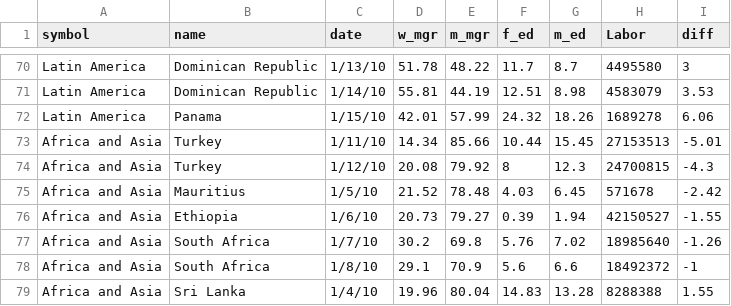
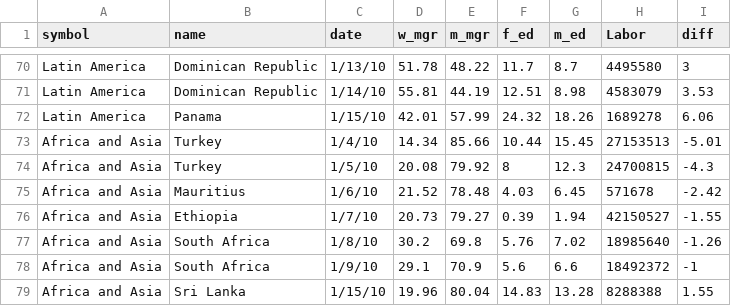
Before and after one commit to 3milychu/women, a CSV file: assets/gender_stats.csv, drawn as a sheet; only a part is shown, gaps mark what is left out.

Commit message:
push

```diff
--- a/assets/gender_stats.csv
+++ b/assets/gender_stats.csv
@@ -72,8 +72,8 @@ Latin America,Dominican Republic,1/14/10,55.81,44.19,12.51,8.98,4583079,3.53
 Latin America,Panama,1/15/10,42.01,57.99,24.32,18.26,1689278,6.06
-Africa and Asia,Turkey,1/11/10,14.34,85.66,10.44,15.45,27153513,-5.01
-Africa and Asia,Turkey,1/12/10,20.08,79.92,8,12.3,24700815,-4.3
-Africa and Asia,Mauritius,1/5/10,21.52,78.48,4.03,6.45,571678,-2.42
-Africa and Asia,Ethiopia,1/6/10,20.73,79.27,0.39,1.94,42150527,-1.55
-Africa and Asia,South Africa,1/7/10,30.2,69.8,5.76,7.02,18985640,-1.26
-Africa and Asia,South Africa,1/8/10,29.1,70.9,5.6,6.6,18492372,-1
-Africa and Asia,Sri Lanka,1/4/10,19.96,80.04,14.83,13.28,8288388,1.55
+Africa and Asia,Turkey,1/4/10,14.34,85.66,10.44,15.45,27153513,-5.01
+Africa and Asia,Turkey,1/5/10,20.08,79.92,8,12.3,24700815,-4.3
+Africa and Asia,Mauritius,1/6/10,21.52,78.48,4.03,6.45,571678,-2.42
+Africa and Asia,Ethiopia,1/7/10,20.73,79.27,0.39,1.94,42150527,-1.55
+Africa and Asia,South Africa,1/8/10,30.2,69.8,5.76,7.02,18985640,-1.26
+Africa and Asia,South Africa,1/9/10,29.1,70.9,5.6,6.6,18492372,-1
+Africa and Asia,Sri Lanka,1/15/10,19.96,80.04,14.83,13.28,8288388,1.55
```
